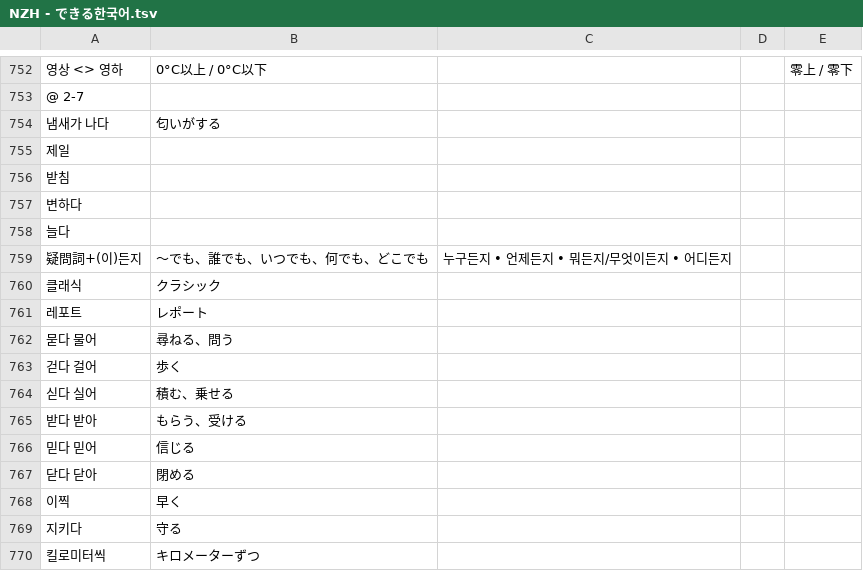
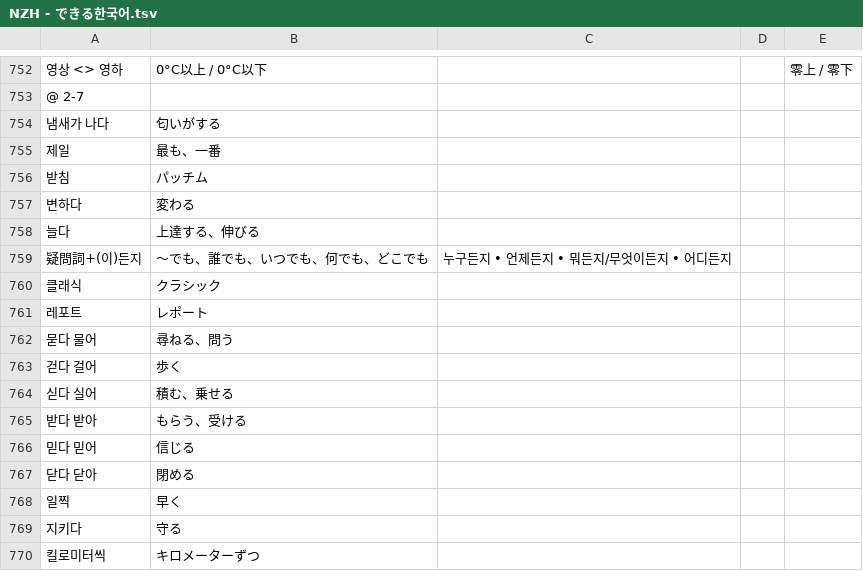
Before and after one commit to jdwebdev/NZH, a TSV file: tsv/NZH - できる한국어.tsv, drawn as a sheet; only a part is shown, gaps mark what is left out; the diff names each change by its address in the sheet, - before the commit and + after, or states it on an @@ line.

```diff
--- a/tsv/NZH - できる한국어.tsv
+++ b/tsv/NZH - できる한국어.tsv
-B755: (empty)
+B755: 最も、一番
-B756: (empty)
+B756: パッチム
-B757: (empty)
+B757: 変わる
-B758: (empty)
+B758: 上達する、伸びる
-A768: 이찍
+A768: 일찍
```
Also changed, not shown: tsv/NZH - 本気で学ぶ中国語.tsv, 1 other file.
